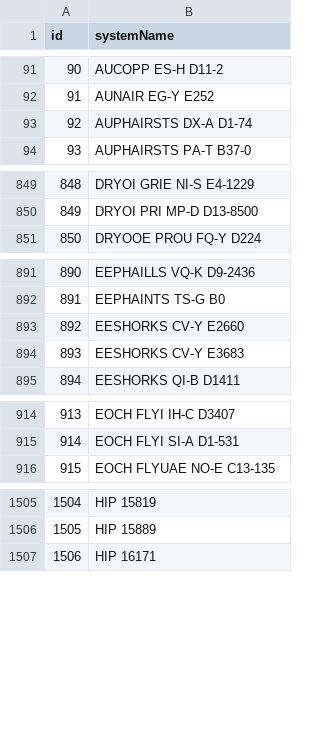
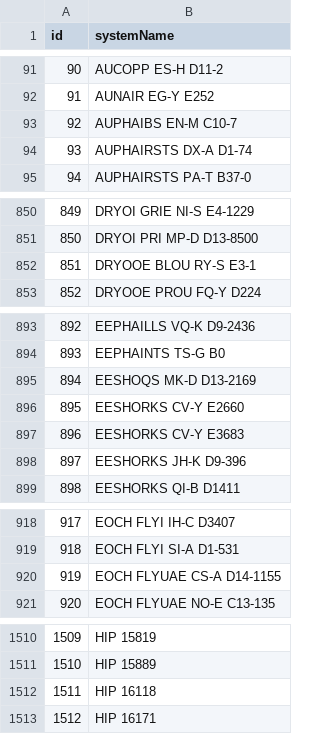
Before and after one commit to canonn-science/CAPIv2-Strapi, a CSV file: seed_files/CSV/systems.csv, drawn as a sheet; only a part is shown, gaps mark what is left out; addresses are those after the commit; the diff covers the shown part only; the diff names each change by its address in the sheet, - before the commit and + after, or states it on an @@ line.

```diff
--- a/seed_files/CSV/systems.csv
+++ b/seed_files/CSV/systems.csv
+row 93: 92 | AUPHAIBS EN-M C10-7
@@ column A (id) renumbered from row 94 down @@
+row 852: 851 | DRYOOE BLOU RY-S E3-1
+row 895: 894 | EESHOQS MK-D D13-2169
+row 898: 897 | EESHORKS JH-K D9-396
+row 920: 919 | EOCH FLYUAE CS-A D14-1155
+row 1512: 1511 | HIP 16118
```
Also changed, not shown: 4 added rows elsewhere in this file, seed_files/CSV/bodies.csv, seed_files/CSV/cssites.csv, 17 other files.
